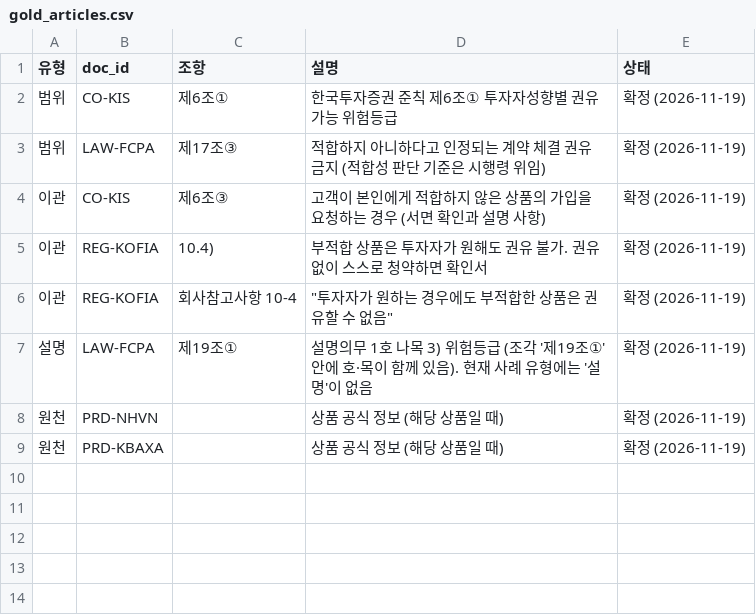
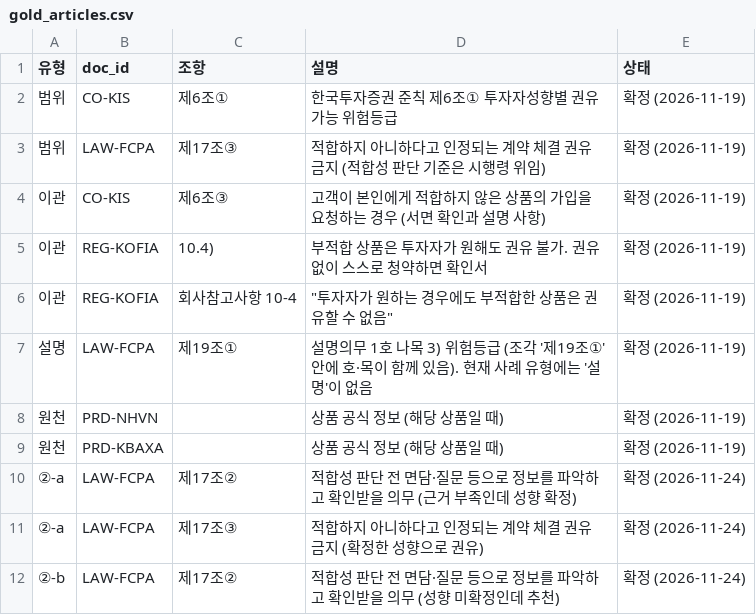
Before and after one commit to toqufenddl-cloud/fitcheck, a CSV file: src/rag/gold_articles.csv, drawn as a sheet.

```diff
--- a/src/rag/gold_articles.csv
+++ b/src/rag/gold_articles.csv
@@ -9 +9,4 @@
 원천,PRD-KBAXA,,상품 공식 정보 (해당 상품일 때),확정 (2026-11-19)
+②-a,LAW-FCPA,제17조②,적합성 판단 전 면담·질문 등으로 정보를 파악하고 확인받을 의무 (근거 부족인데 성향 확정),확정 (2026-11-24)
+②-a,LAW-FCPA,제17조③,적합하지 아니하다고 인정되는 계약 체결 권유 금지 (확정한 성향으로 권유),확정 (2026-11-24)
+②-b,LAW-FCPA,제17조②,적합성 판단 전 면담·질문 등으로 정보를 파악하고 확인받을 의무 (성향 미확정인데 추천),확정 (2026-11-24)
```
Also changed, not shown: 3 other files.
